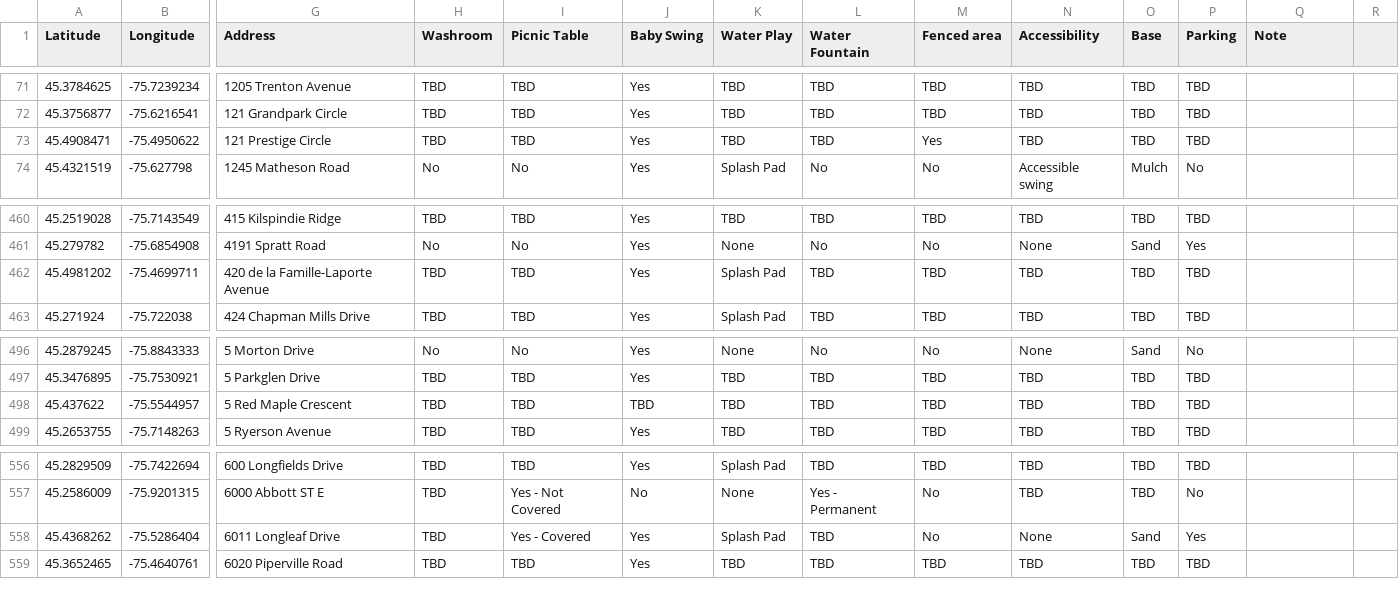
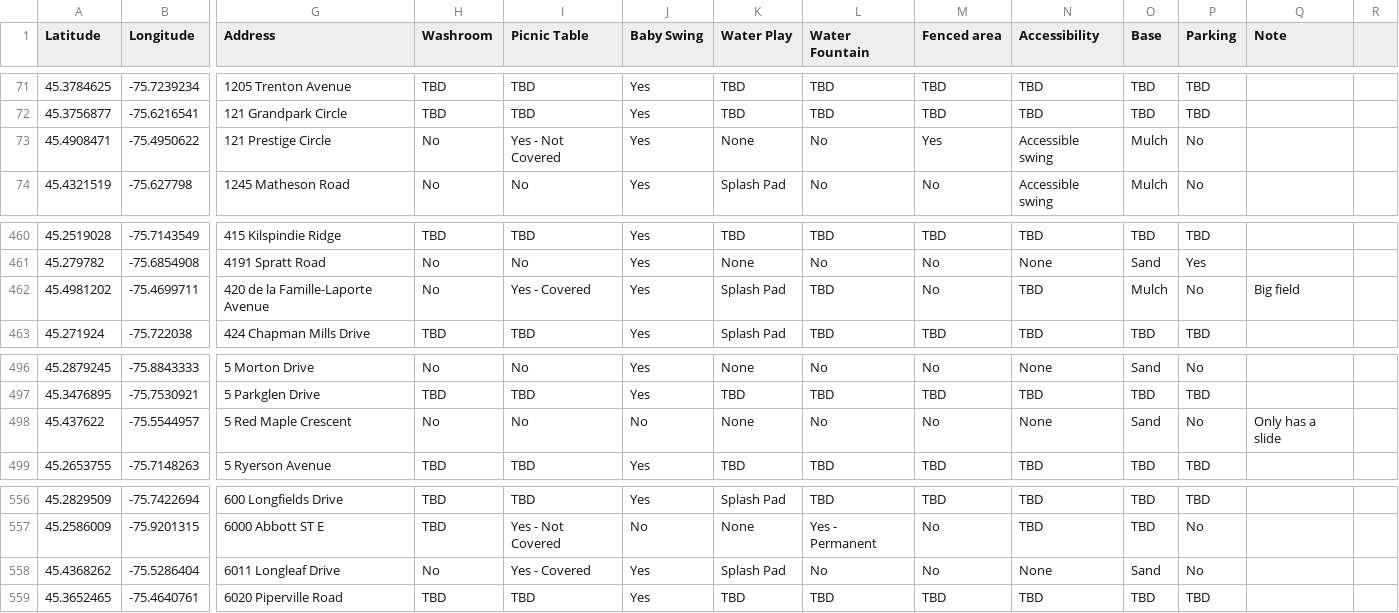
Before and after one commit to claudielarouche/claudielarouche, a CSV file: assets/data/playgrounds.csv, drawn as a sheet; only a part is shown, gaps mark what is left out; the diff names each change by its address in the sheet, - before the commit and + after, or states it on an @@ line.

Commit message:
park data

```diff
--- a/assets/data/playgrounds.csv
+++ b/assets/data/playgrounds.csv
-H73 (Washroom): TBD
+H73 (Washroom): No
-I73 (Picnic Table): TBD
+I73 (Picnic Table): Yes - Not Covered
-K73 (Water Play): TBD
+K73 (Water Play): None
-L73 (Water Fountain): TBD
+L73 (Water Fountain): No
-N73 (Accessibility): TBD
+N73 (Accessibility): Accessible swing
-O73 (Base): TBD
+O73 (Base): Mulch
-P73 (Parking): TBD
+P73 (Parking): No
-H462 (Washroom): TBD
+H462 (Washroom): No
-I462 (Picnic Table): TBD
+I462 (Picnic Table): Yes - Covered
-M462 (Fenced area): TBD
+M462 (Fenced area): No
-O462 (Base): TBD
+O462 (Base): Mulch
-P462 (Parking): TBD
+P462 (Parking): No
-Q462 (Note): (empty)
+Q462 (Note): Big field
-H498 (Washroom): TBD
+H498 (Washroom): No
-I498 (Picnic Table): TBD
+I498 (Picnic Table): No
-J498 (Baby Swing): TBD
+J498 (Baby Swing): No
-K498 (Water Play): TBD
+K498 (Water Play): None
-L498 (Water Fountain): TBD
+L498 (Water Fountain): No
-M498 (Fenced area): TBD
+M498 (Fenced area): No
-N498 (Accessibility): TBD
+N498 (Accessibility): None
-O498 (Base): TBD
+O498 (Base): Sand
-P498 (Parking): TBD
+P498 (Parking): No
-Q498 (Note): (empty)
+Q498 (Note): Only has a slide
-H558 (Washroom): TBD
+H558 (Washroom): No
-L558 (Water Fountain): TBD
+L558 (Water Fountain): No
-P558 (Parking): Yes
+P558 (Parking): No
```
